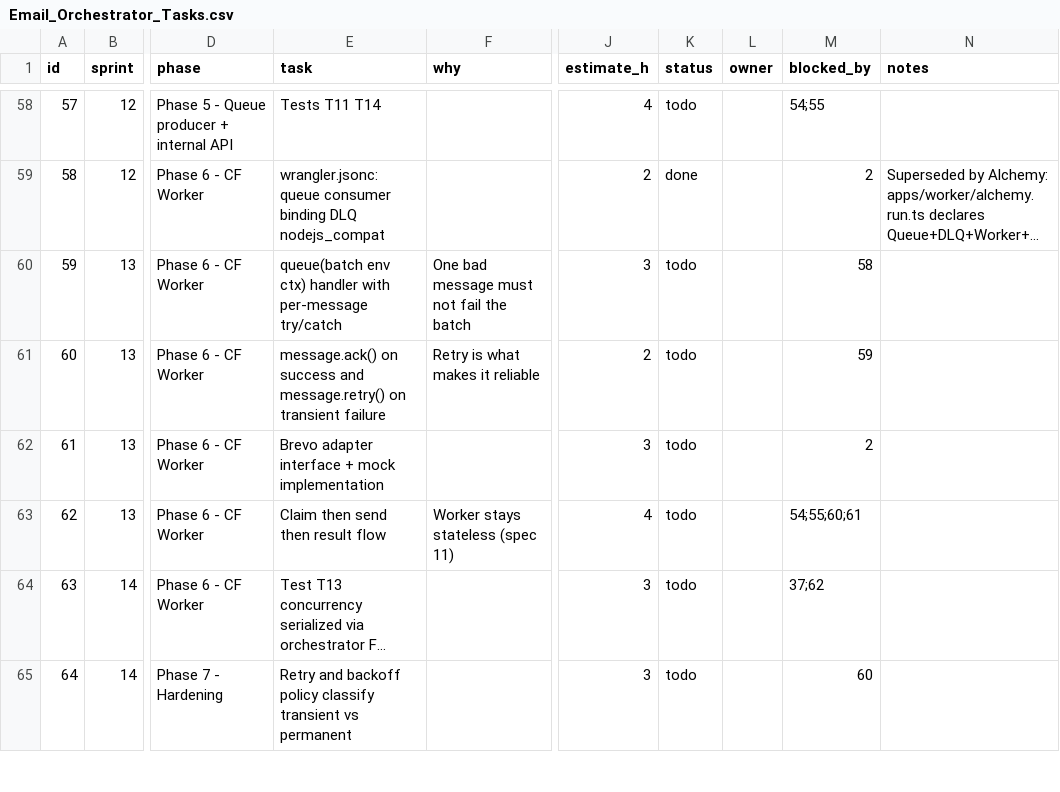
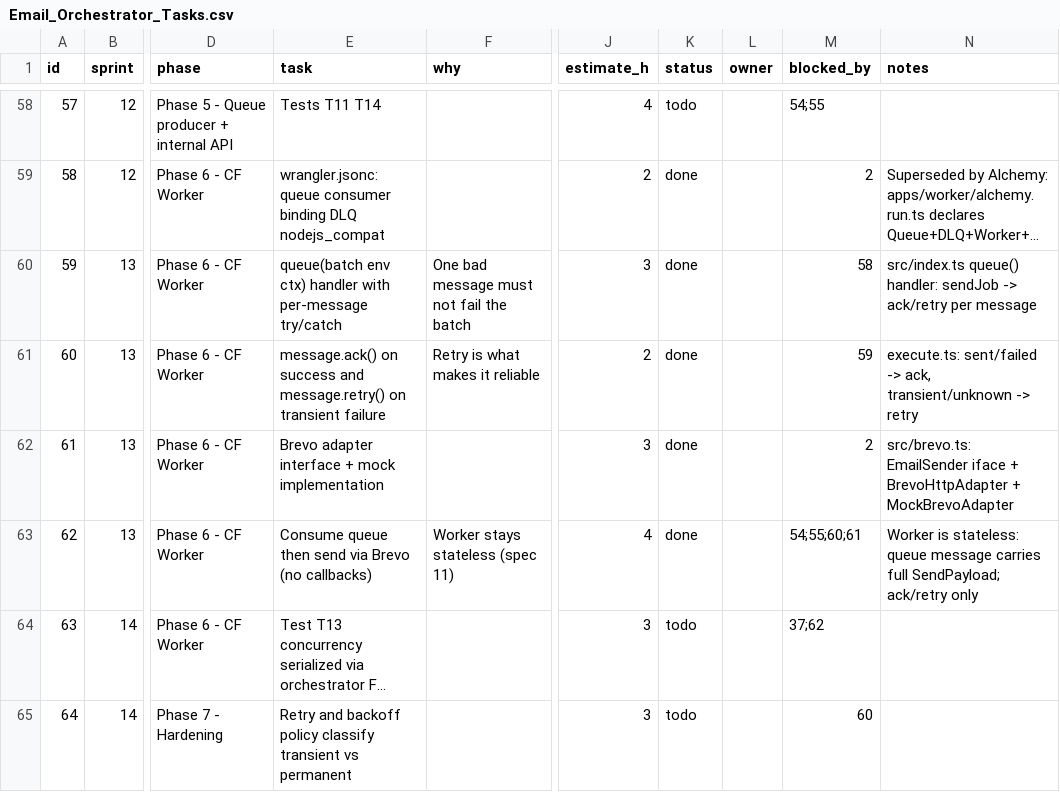
Before and after one commit to ranjitd-sys/email_orchestrator, a CSV file: docs/Email_Orchestrator_Tasks.csv, drawn as a sheet; only a part is shown, gaps mark what is left out; long unchanged cells end in …; the diff names each change by its address in the sheet, - before the commit and + after, or states it on an @@ line.

Commit message:
feat:added worker

```diff
--- a/docs/Email_Orchestrator_Tasks.csv
+++ b/docs/Email_Orchestrator_Tasks.csv
-K60:K63 (status): todo
+K60:K63 (status): done
-N60 (notes): (empty)
+N60 (notes): src/index.ts queue() handler: sendJob -> ack/retry per message
-N61 (notes): (empty)
+N61 (notes): execute.ts: sent/failed -> ack, transient/unknown -> retry
-N62 (notes): (empty)
+N62 (notes): src/brevo.ts: EmailSender iface + BrevoHttpAdapter + MockBrevoAdapter
-E63 (task): Claim then send then result flow
+E63 (task): Consume queue then send via Brevo (no callbacks)
-N63 (notes): (empty)
+N63 (notes): Worker is stateless: queue message carries full SendPayload; ack/retry only
```
Also changed, not shown: docs/Email_Orchestrator_Schedule.csv, 9 other files.
